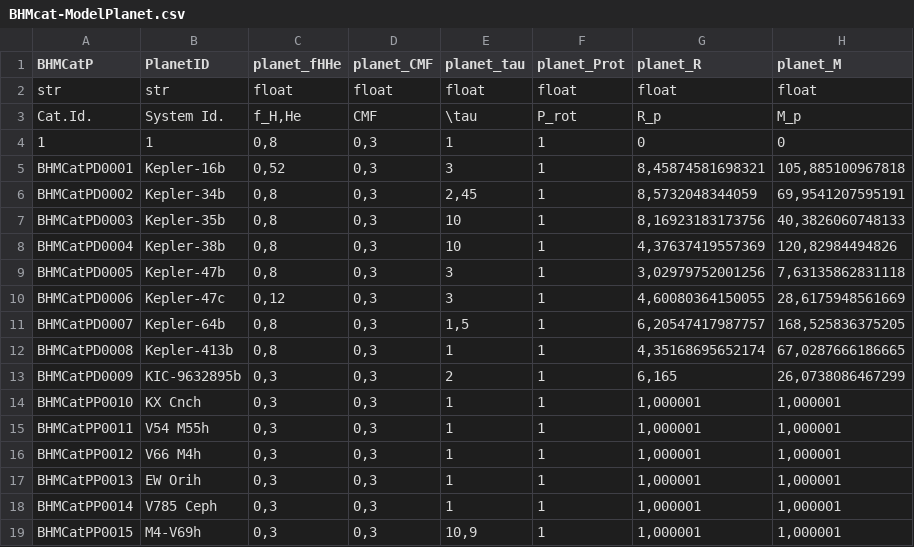
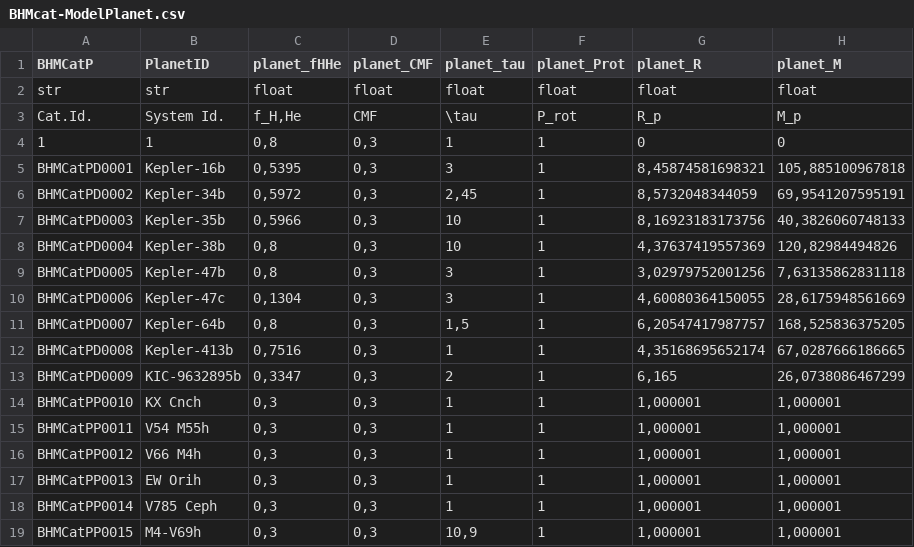
Before and after one commit to facom/BHMcalc, a CSV file: BHM/data/BHMcat/BHMcat-ModelPlanet.csv, drawn as a sheet; only a part is shown; the diff names each change by its address in the sheet, - before the commit and + after, or states it on an @@ line.

```diff
--- a/BHM/data/BHMcat/BHMcat-ModelPlanet.csv
+++ b/BHM/data/BHMcat/BHMcat-ModelPlanet.csv
-C5 (planet_fHHe): 0,52
+C5 (planet_fHHe): 0,5395
-C6 (planet_fHHe): 0,8
+C6 (planet_fHHe): 0,5972
-C7 (planet_fHHe): 0,8
+C7 (planet_fHHe): 0,5966
-C10 (planet_fHHe): 0,12
+C10 (planet_fHHe): 0,1304
-C12 (planet_fHHe): 0,8
+C12 (planet_fHHe): 0,7516
-C13 (planet_fHHe): 0,3
+C13 (planet_fHHe): 0,3347
```
Also changed, not shown: 13 other files.
